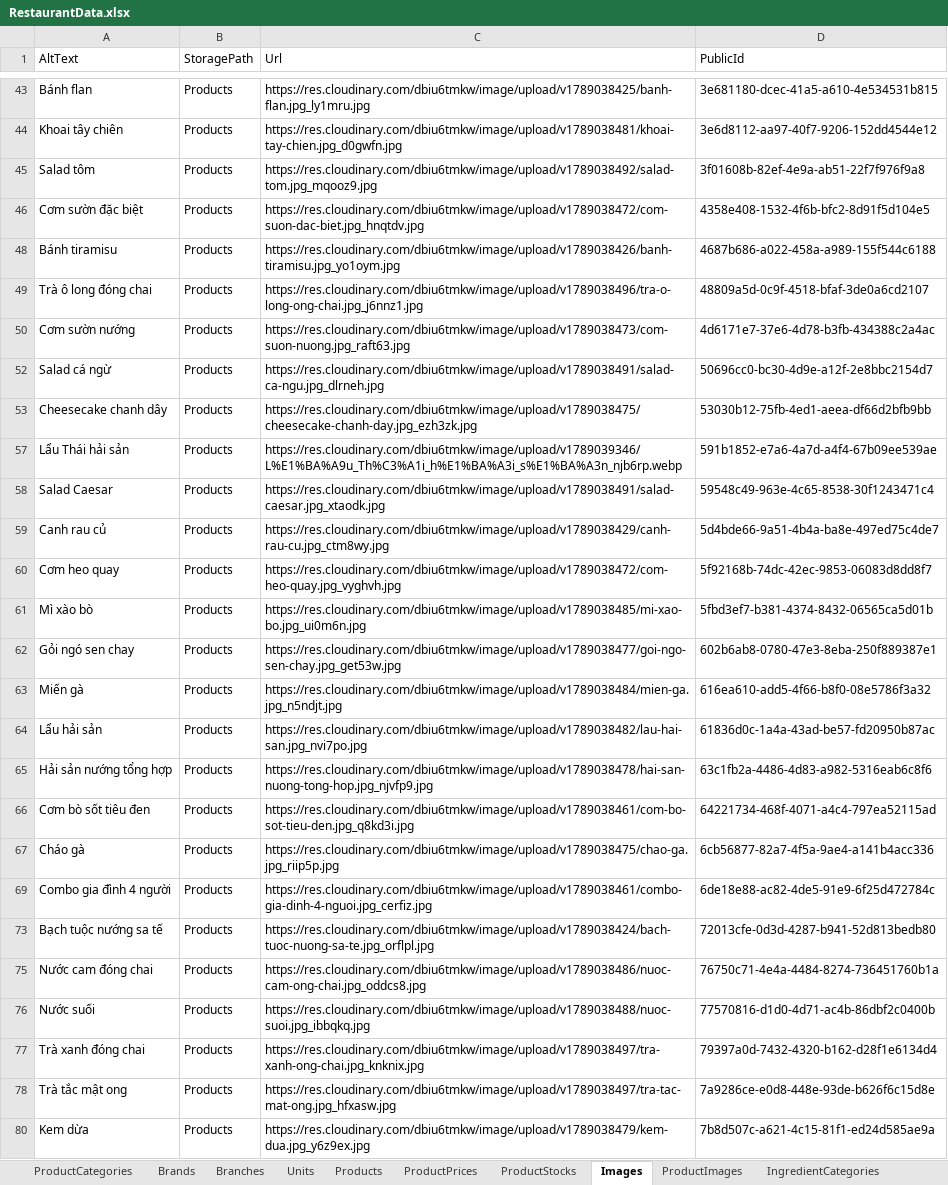
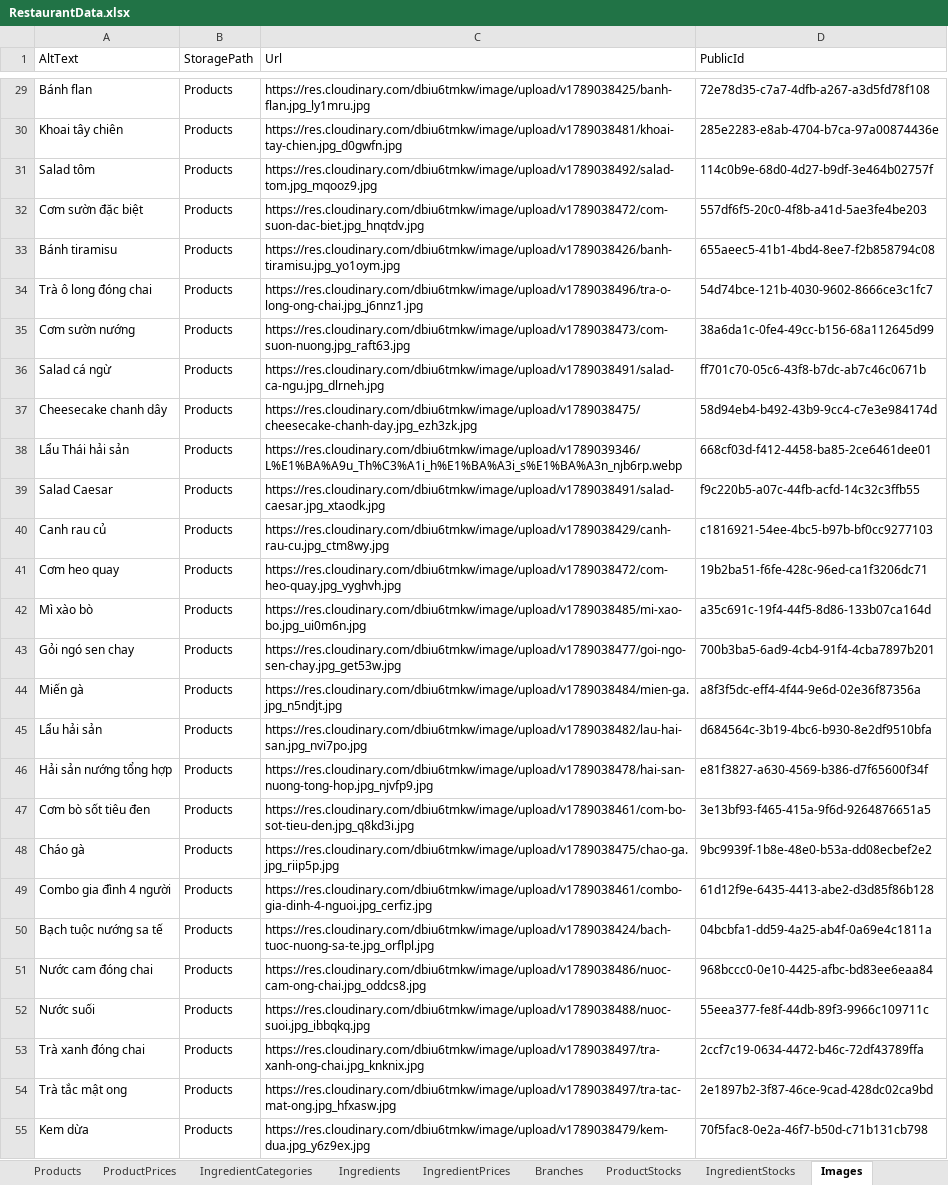
Before and after one commit to LainHash/RestaurantProjectv2, an Excel workbook: src/External/Restaurant.Seeding/Data/RestaurantData.xlsx, sheet Images, drawn as a sheet; only a part is shown, gaps mark what is left out; values as stored, in another font and other column widths than the file's, no borders; charts and pictures not drawn; addresses are those after the commit; the diff covers the shown part only; the diff names each change by its address in the sheet, - before the commit and + after, or states it on an @@ line.

Commit message:
Use PublicId fields for stock records and seeding
IngredientStockRecord and ProductStockRecord now use PublicId fields for ingredients, products, and branches. Updated seeders to reference entities by PublicId. Changed DatabaseSeeder to seed branches and stock data in order. Updated RestaurantData.xlsx to match new PublicId format.

```diff
--- a/src/External/Restaurant.Seeding/Data/RestaurantData.xlsx (sheet Images)
+++ b/src/External/Restaurant.Seeding/Data/RestaurantData.xlsx (sheet Images)
@@ sheet tab order changed: Products | ProductPrices | IngredientCategories | Ingredients | IngredientPrices | Branches | ProductStocks | IngredientStocks | Images @@
-D29 (PublicId): 3e681180-dcec-41a5-a610-4e534531b815
+D29 (PublicId): 72e78d35-c7a7-4dfb-a267-a3d5fd78f108
-D30 (PublicId): 3e6d8112-aa97-40f7-9206-152dd4544e12
+D30 (PublicId): 285e2283-e8ab-4704-b7ca-97a00874436e
-D31 (PublicId): 3f01608b-82ef-4e9a-ab51-22f7f976f9a8
+D31 (PublicId): 114c0b9e-68d0-4d27-b9df-3e464b02757f
-D32 (PublicId): 4358e408-1532-4f6b-bfc2-8d91f5d104e5
+D32 (PublicId): 557df6f5-20c0-4f8b-a41d-5ae3fe4be203
-D33 (PublicId): 4687b686-a022-458a-a989-155f544c6188
+D33 (PublicId): 655aeec5-41b1-4bd4-8ee7-f2b858794c08
-D34 (PublicId): 48809a5d-0c9f-4518-bfaf-3de0a6cd2107
+D34 (PublicId): 54d74bce-121b-4030-9602-8666ce3c1fc7
-D35 (PublicId): 4d6171e7-37e6-4d78-b3fb-434388c2a4ac
+D35 (PublicId): 38a6da1c-0fe4-49cc-b156-68a112645d99
-D36 (PublicId): 50696cc0-bc30-4d9e-a12f-2e8bbc2154d7
+D36 (PublicId): ff701c70-05c6-43f8-b7dc-ab7c46c0671b
-D37 (PublicId): 53030b12-75fb-4ed1-aeea-df66d2bfb9bb
+D37 (PublicId): 58d94eb4-b492-43b9-9cc4-c7e3e984174d
-D38 (PublicId): 591b1852-e7a6-4a7d-a4f4-67b09ee539ae
+D38 (PublicId): 668cf03d-f412-4458-ba85-2ce6461dee01
-D39 (PublicId): 59548c49-963e-4c65-8538-30f1243471c4
+D39 (PublicId): f9c220b5-a07c-44fb-acfd-14c32c3ffb55
-D40 (PublicId): 5d4bde66-9a51-4b4a-ba8e-497ed75c4de7
+D40 (PublicId): c1816921-54ee-4bc5-b97b-bf0cc9277103
-D41 (PublicId): 5f92168b-74dc-42ec-9853-06083d8dd8f7
+D41 (PublicId): 19b2ba51-f6fe-428c-96ed-ca1f3206dc71
-D42 (PublicId): 5fbd3ef7-b381-4374-8432-06565ca5d01b
+D42 (PublicId): a35c691c-19f4-44f5-8d86-133b07ca164d
-D43 (PublicId): 602b6ab8-0780-47e3-8eba-250f889387e1
+D43 (PublicId): 700b3ba5-6ad9-4cb4-91f4-4cba7897b201
-D44 (PublicId): 616ea610-add5-4f66-b8f0-08e5786f3a32
+D44 (PublicId): a8f3f5dc-eff4-4f44-9e6d-02e36f87356a
-D45 (PublicId): 61836d0c-1a4a-43ad-be57-fd20950b87ac
+D45 (PublicId): d684564c-3b19-4bc6-b930-8e2df9510bfa
-D46 (PublicId): 63c1fb2a-4486-4d83-a982-5316eab6c8f6
+D46 (PublicId): e81f3827-a630-4569-b386-d7f65600f34f
-D47 (PublicId): 64221734-468f-4071-a4c4-797ea52115ad
+D47 (PublicId): 3e13bf93-f465-415a-9f6d-9264876651a5
-D48 (PublicId): 6cb56877-82a7-4f5a-9ae4-a141b4acc336
+D48 (PublicId): 9bc9939f-1b8e-48e0-b53a-dd08ecbef2e2
-D49 (PublicId): 6de18e88-ac82-4de5-91e9-6f25d472784c
+D49 (PublicId): 61d12f9e-6435-4413-abe2-d3d85f86b128
-D50 (PublicId): 72013cfe-0d3d-4287-b941-52d813bedb80
+D50 (PublicId): 04bcbfa1-dd59-4a25-ab4f-0a69e4c1811a
-D51 (PublicId): 76750c71-4e4a-4484-8274-736451760b1a
+D51 (PublicId): 968bccc0-0e10-4425-afbc-bd83ee6eaa84
-D52 (PublicId): 77570816-d1d0-4d71-ac4b-86dbf2c0400b
+D52 (PublicId): 55eea377-fe8f-44db-89f3-9966c109711c
-D53 (PublicId): 79397a0d-7432-4320-b162-d28f1e6134d4
+D53 (PublicId): 2ccf7c19-0634-4472-b46c-72df43789ffa
-D54 (PublicId): 7a9286ce-e0d8-448e-93de-b626f6c15d8e
+D54 (PublicId): 2e1897b2-3f87-46ce-9cad-428dc02ca9bd
-D55 (PublicId): 7b8d507c-a621-4c15-81f1-ed24d585ae9a
+D55 (PublicId): 70f5fac8-0e2a-46f7-b50d-c71b131cb798
```
Also changed, not shown: 28 added rows and 87 edited cells elsewhere in this sheet, sheet IngredientStocks, sheet ProductStocks, sheet BrandImages, sheet ProductImages, other sheet tabs, hidden cells, 5 other files.
